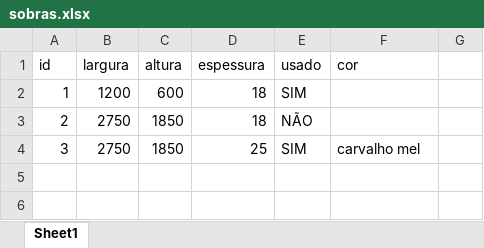
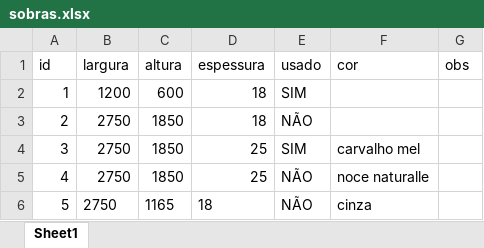
Before and after one commit to pizthuir/movelaria-pizarro, an Excel workbook: sobras.xlsx, sheet Sheet1, drawn as a sheet; values as stored, in another font and other column widths than the file's, no borders; the diff names each change by its address in the sheet, - before the commit and + after, or states it on an @@ line.

```diff
--- a/sobras.xlsx (sheet Sheet1)
+++ b/sobras.xlsx (sheet Sheet1)
-G1: (empty)
+G1: obs
+row 5: 4 | 2750 | 1850 | 25 | NÃO | noce naturalle
+row 6: 5 | 2750 | 1165 | 18 | NÃO | cinza
```
Also changed, not shown: 4 other files.
